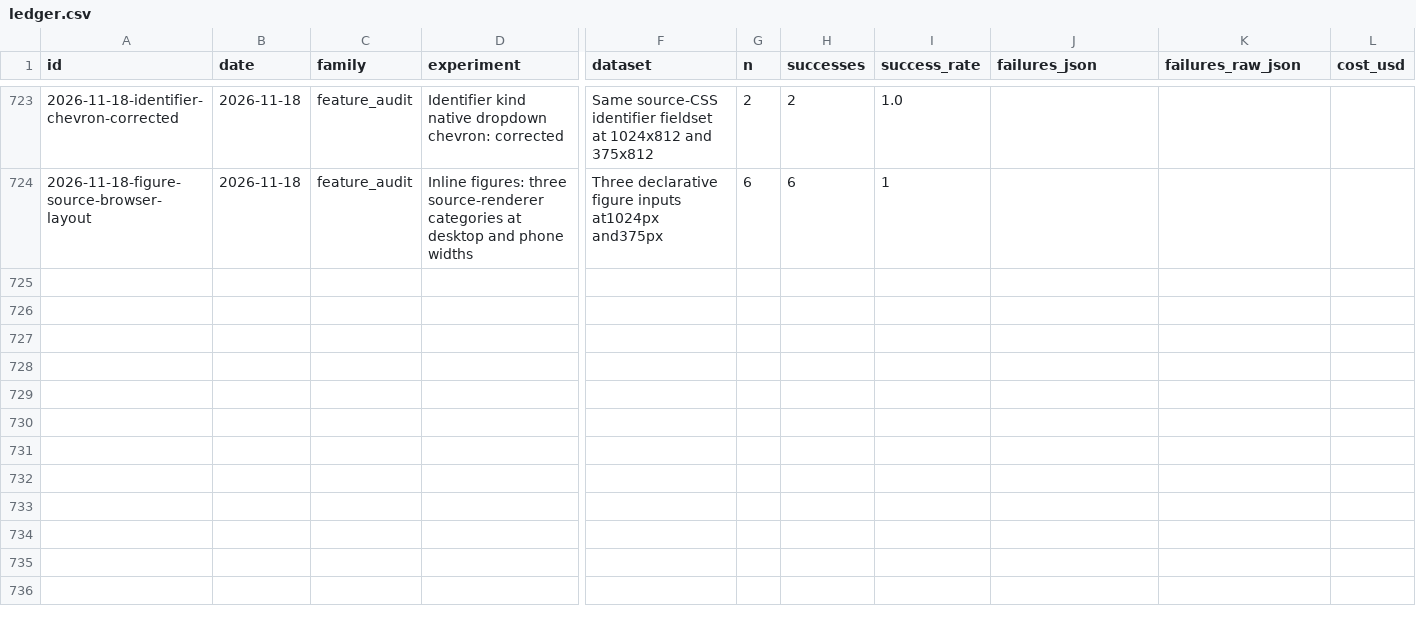
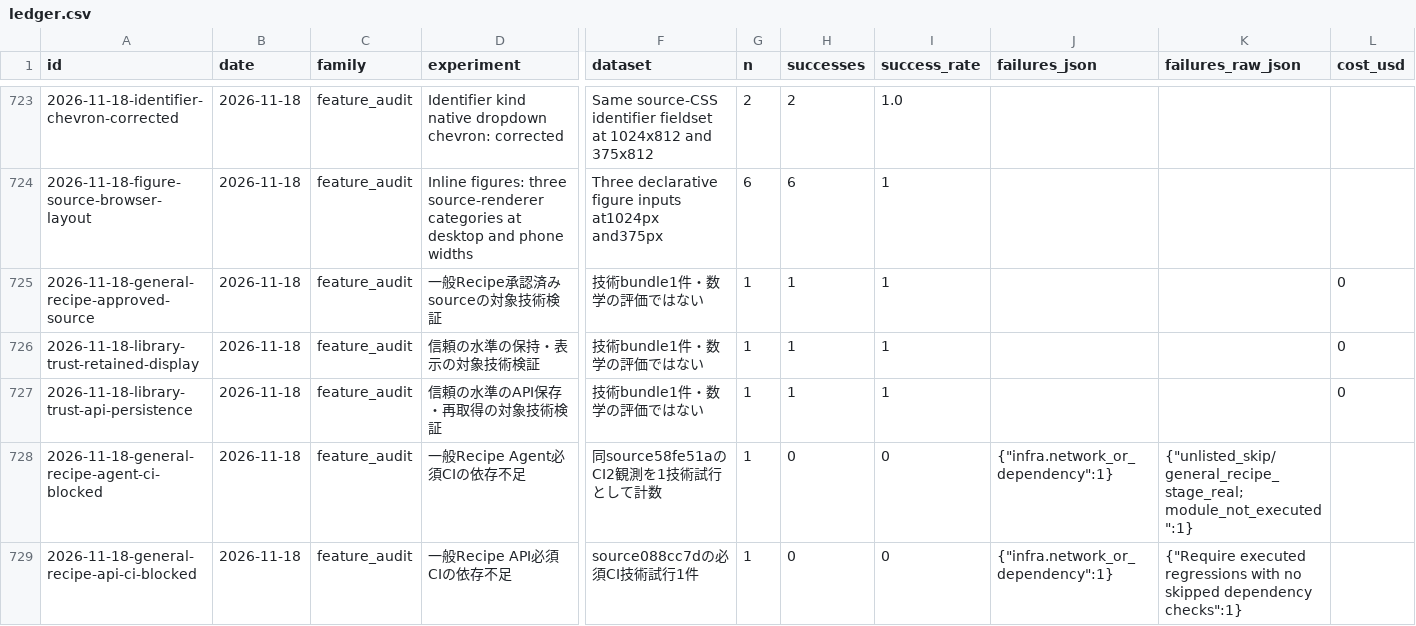
Before and after one commit to AtsushiHosaka/pals, a CSV file: docs/quality-ledger/ledger.csv, drawn as a sheet; only a part is shown, gaps mark what is left out; rows hold the shown columns only; the diff names each change by its address in the sheet, - before the commit and + after, or states it on an @@ line.

Commit message:
Record general Recipe and library trust source verification boundaries

```diff
--- a/docs/quality-ledger/ledger.csv
+++ b/docs/quality-ledger/ledger.csv
+row 725: 2026-11-18-general-recipe-approved-source | 2026-11-18 | feature_audit | 一般Recipe承認済みsourceの対象技術検証 | 技術bundle1件・数学の評価ではない | 1 | 1 | 1 |  |  | 0
+row 726: 2026-11-18-library-trust-retained-display | 2026-11-18 | feature_audit | 信頼の水準の保持・表示の対象技術検証 | 技術bundle1件・数学の評価ではない | 1 | 1 | 1 |  |  | 0
+row 727: 2026-11-18-library-trust-api-persistence | 2026-11-18 | feature_audit | 信頼の水準のAPI保存・再取得の対象技術検証 | 技術bundle1件・数学の評価ではない | 1 | 1 | 1 |  |  | 0
+row 728: 2026-11-18-general-recipe-agent-ci-blocked | 2026-11-18 | feature_audit | 一般Recipe Agent必須CIの依存不足 | 同source58fe51aのCI2観測を1技術試行として計数 | 1 | 0 | 0 | {"infra.network_or_dependency":1} | {"unlisted_skip/general_recipe_stage_real; module_not_executed":1}
+row 729: 2026-11-18-general-recipe-api-ci-blocked | 2026-11-18 | feature_audit | 一般Recipe API必須CIの依存不足 | source088cc7dの必須CI技術試行1件 | 1 | 0 | 0 | {"infra.network_or_dependency":1} | {"Require executed regressions with no skipped dependency checks":1}
```
Also changed, not shown: 8 other files.
